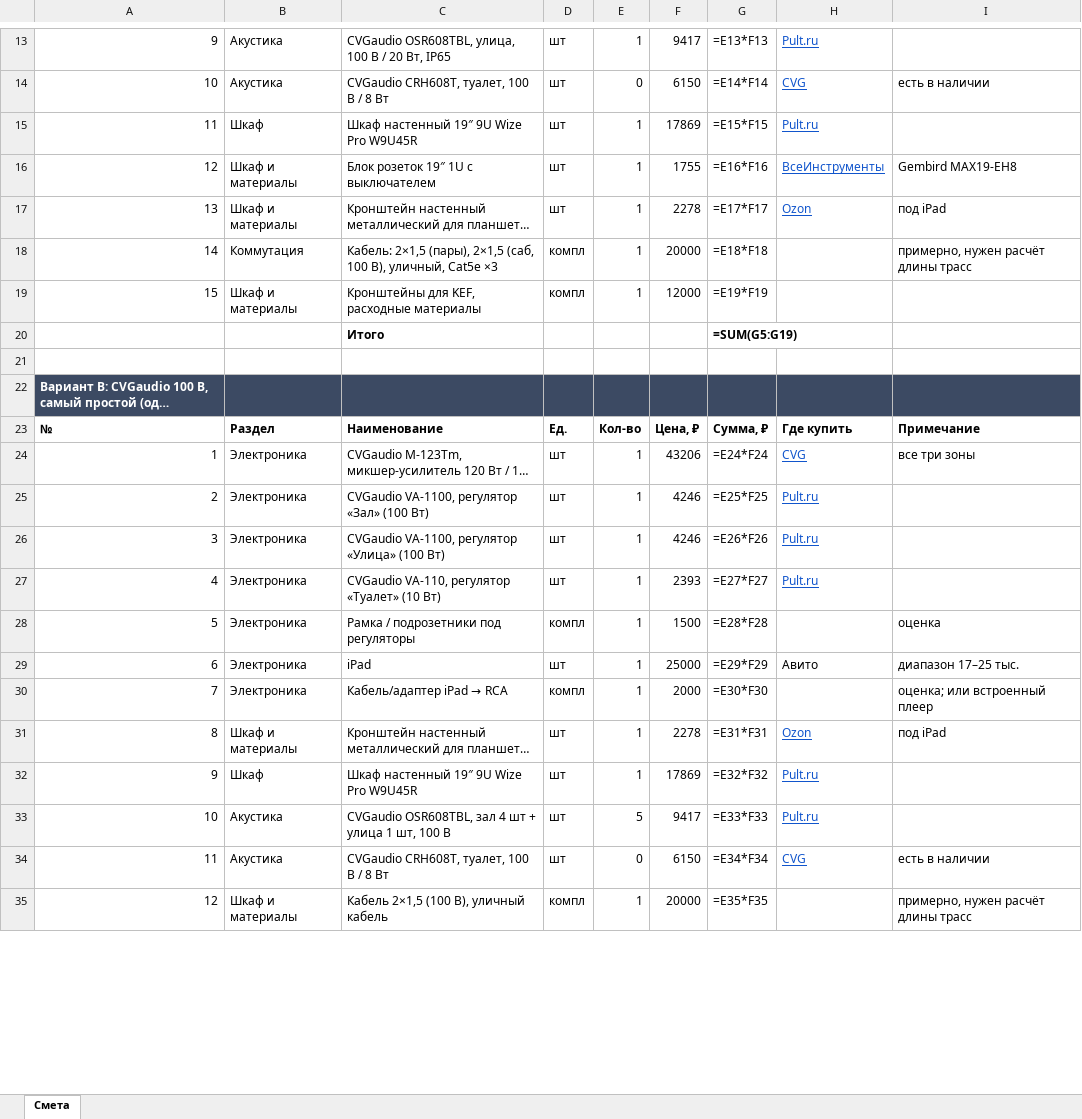
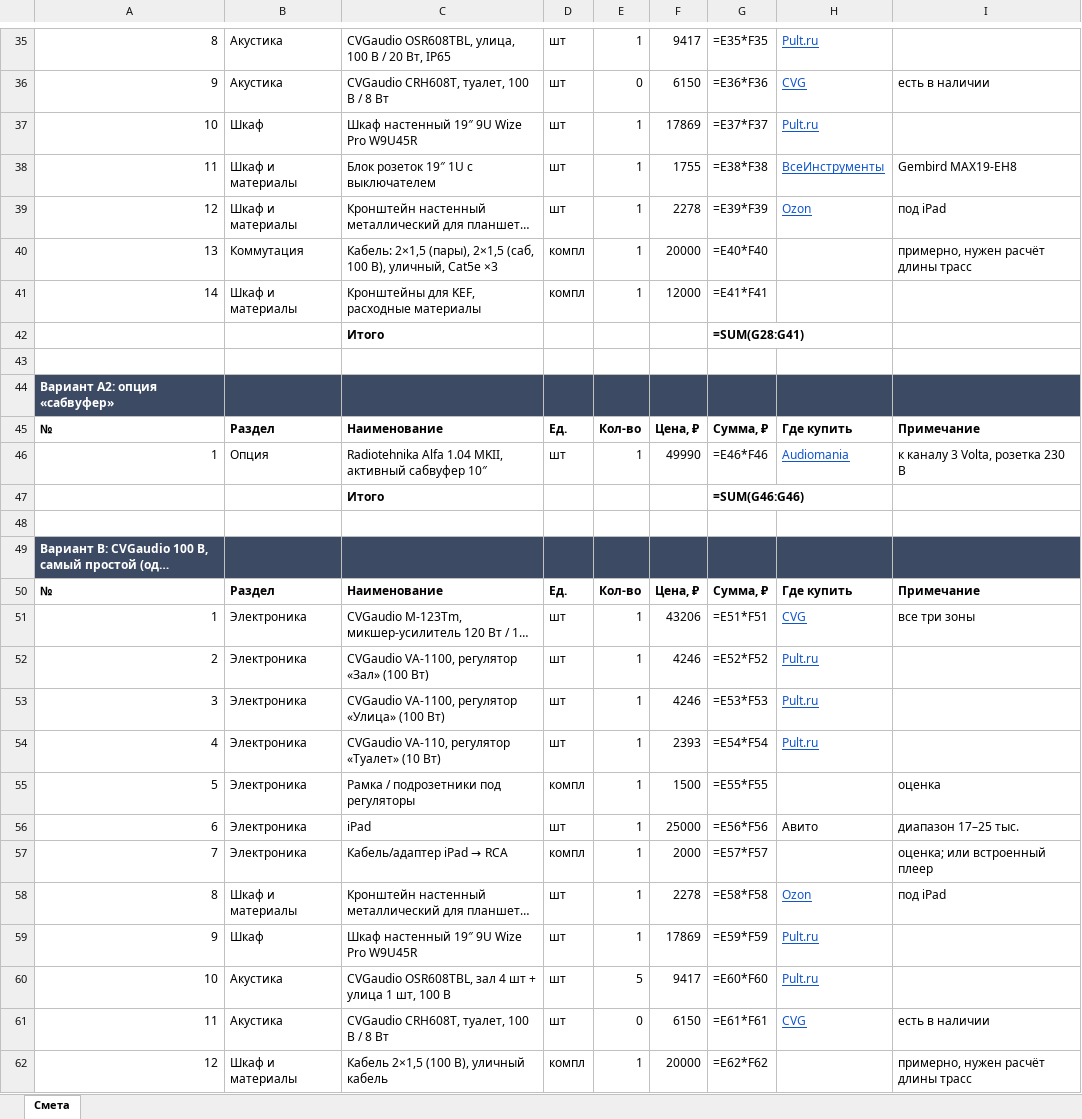
Before and after one commit to olegoviccc/teplica, an Excel workbook: sound/smeta-teplica.xlsx, sheet Смета, drawn as a sheet; only a part is shown, gaps mark what is left out; long unchanged cells end in …; values as stored, in another font and other column widths than the file's, no borders; formulas without a stored value are shown as written; addresses are those after the commit; the diff covers the shown part only; the diff names each change by its address in the sheet, - before the commit and + after, or states it on an @@ line.

```diff
--- a/sound/smeta-teplica.xlsx (sheet Смета)
+++ b/sound/smeta-teplica.xlsx (sheet Смета)
-A35: 9
+A35: 8
-G35: =E13*F13
+G35: =E35*F35
-A36: 10
+A36: 9
-G36: =E14*F14
+G36: =E36*F36
-A37: 11
+A37: 10
-G37: =E15*F15
+G37: =E37*F37
-A38: 12
+A38: 11
-G38: =E16*F16
+G38: =E38*F38
-A39: 13
+A39: 12
-G39: =E17*F17
+G39: =E39*F39
-A40: 14
+A40: 13
-G40: =E18*F18
+G40: =E40*F40
-A41: 15
+A41: 14
-G41: =E19*F19
+G41: =E41*F41
-G42: =SUM(G5:G19)
+G42: =SUM(G28:G41)
+row 43: (empty)
+row 44: Вариант A2: опция «сабвуфер»
+row 45: № | Раздел | Наименование | Ед. | Кол-во | Цена, ₽ | Сумма, ₽ | Где купить | Примечание
+row 46: 1 | Опция | Radiotehnika Alfa 1.04 MKII, активный сабвуфер 10″ | шт | 1 | 49990 | =E46*F46 | Audiomania | к каналу 3 Volta, розетка 230 В
+row 47:  |  | Итого |  |  |  | =SUM(G46:G46)
-G51: =E24*F24
+G51: =E51*F51
-G52: =E25*F25
+G52: =E52*F52
-G53: =E26*F26
+G53: =E53*F53
-G54: =E27*F27
+G54: =E54*F54
-G55: =E28*F28
+G55: =E55*F55
-G56: =E29*F29
+G56: =E56*F56
-G57: =E30*F30
+G57: =E57*F57
-G58: =E31*F31
+G58: =E58*F58
-G59: =E32*F32
+G59: =E59*F59
-G60: =E33*F33
+G60: =E60*F60
-G61: =E34*F34
+G61: =E61*F61
-G62: =E35*F35
+G62: =E62*F62
```
Also changed, not shown: 22 added rows and 25 edited cells elsewhere in this sheet, 14 other files.
